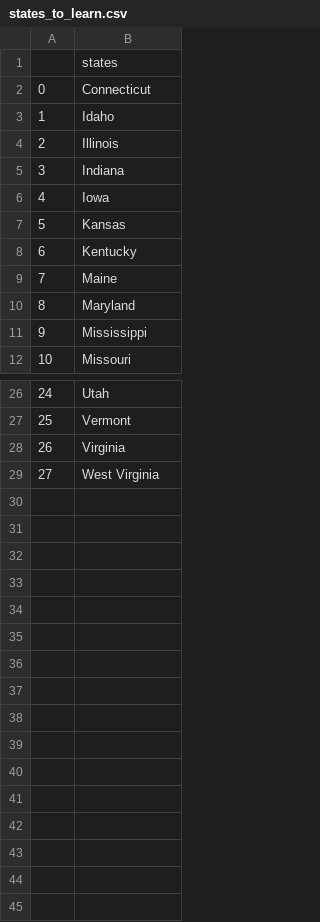
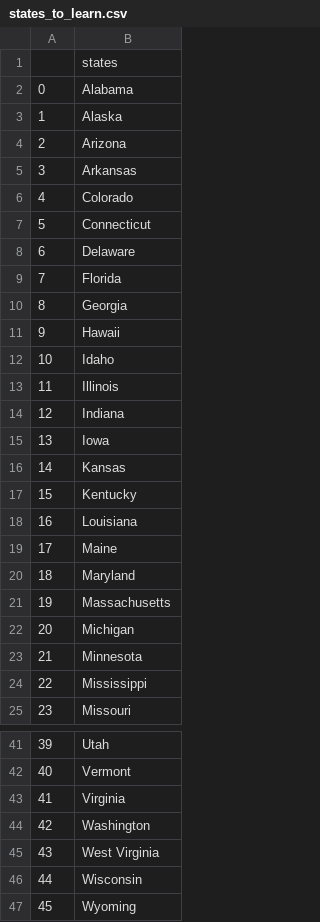
Before and after one commit to maksimumeffort/python_100_days, a CSV file: day_25_challenge/states_to_learn.csv, drawn as a sheet; only a part is shown, gaps mark what is left out; addresses are those after the commit; the diff covers the shown part only; the diff names each change by its address in the sheet, - before the commit and + after, or states it on an @@ line.

Commit message:
day 25 challenge modified, day 26 challenge complete

```diff
--- a/day_25_challenge/states_to_learn.csv
+++ b/day_25_challenge/states_to_learn.csv
+row 2: 0 | Alabama
+row 3: 1 | Alaska
+row 4: 2 | Arizona
+row 5: 3 | Arkansas
+row 6: 4 | Colorado
@@ column A renumbered between rows 7 and 45 @@
+row 8: 6 | Delaware
+row 9: 7 | Florida
+row 10: 8 | Georgia
+row 11: 9 | Hawaii
+row 18: 16 | Louisiana
+row 21: 19 | Massachusetts
+row 22: 20 | Michigan
+row 23: 21 | Minnesota
+row 44: 42 | Washington
+row 46: 44 | Wisconsin
+row 47: 45 | Wyoming
```
Also changed, not shown: 2 added rows elsewhere in this file, 5 other files.
